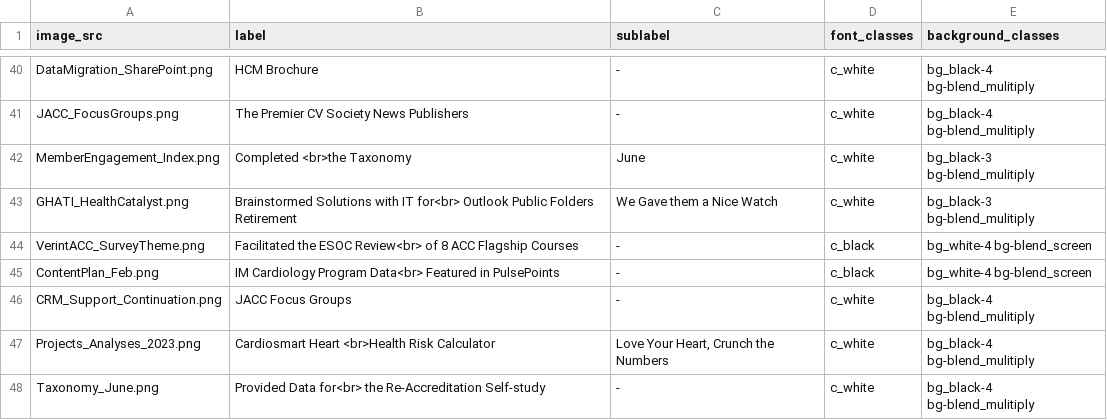
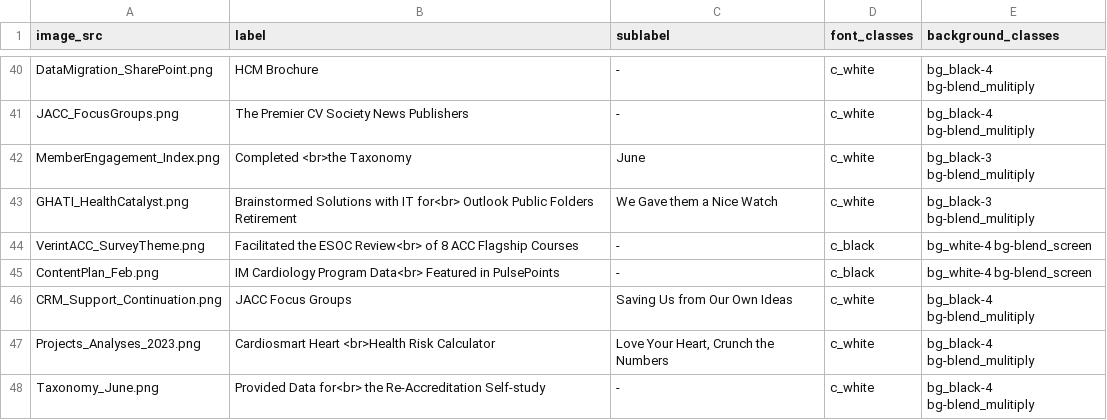
Before and after one commit to ACC-Style/PrototypingACCorg, a CSV file: _data/heroslides.csv, drawn as a sheet; only a part is shown, gaps mark what is left out.

Commit message:
word updates

```diff
--- a/_data/heroslides.csv
+++ b/_data/heroslides.csv
@@ -45,3 +45,3 @@ VerintACC_SurveyTheme.png,Facilitated the ESOC Review<br> of 8 ACC Flagship Cour
 ContentPlan_Feb.png,IM Cardiology Program Data<br> Featured in PulsePoints,-,c_black,bg_white-4 bg-blend_screen
-CRM_Support_Continuation.png,JACC Focus Groups,-,c_white,bg_black-4 bg-blend_mulitiply
+CRM_Support_Continuation.png,JACC Focus Groups,Saving Us from Our Own Ideas,c_white,bg_black-4 bg-blend_mulitiply
 Projects_Analyses_2023.png,Cardiosmart Heart <br>Health Risk Calculator,"Love Your Heart, Crunch the Numbers",c_white,bg_black-4 bg-blend_mulitiply
```
